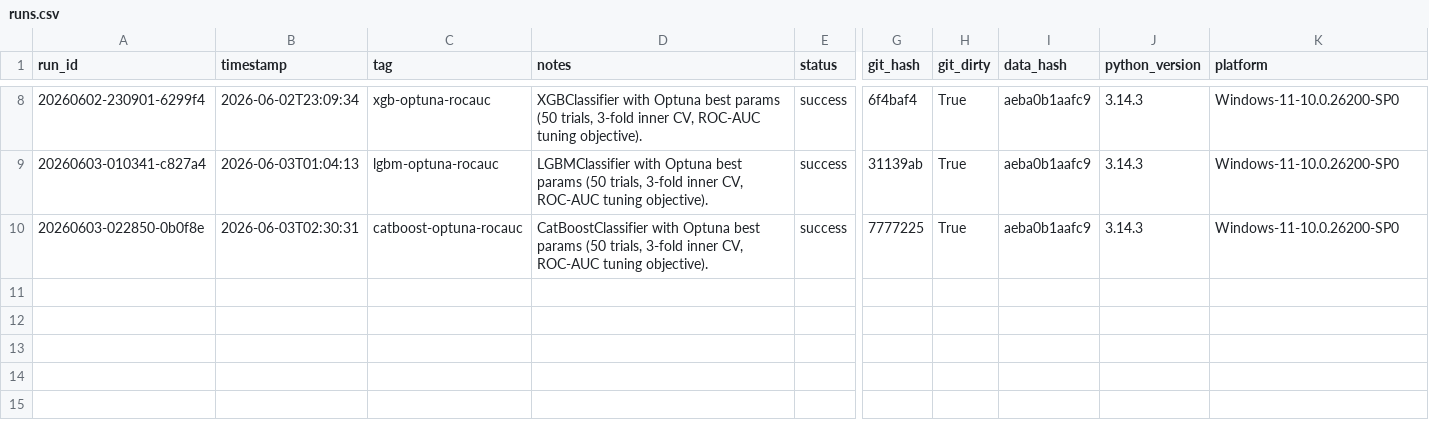
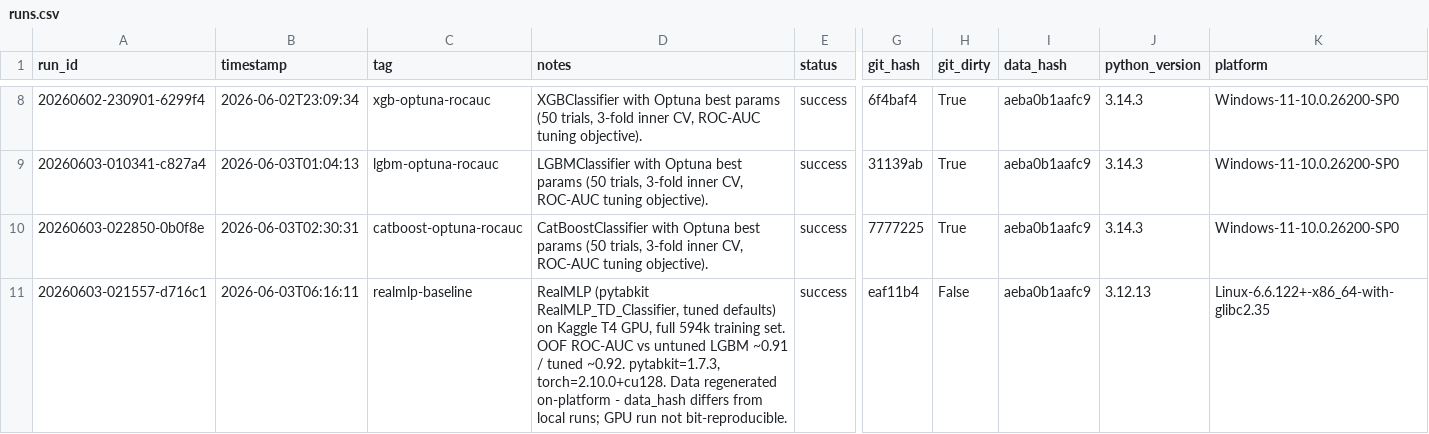
Before and after one commit to biswajit-nag/Predict-Customer-Churn, a CSV file: experiments/runs.csv, drawn as a sheet; only a part is shown, gaps mark what is left out; rows hold the shown columns only; the diff names each change by its address in the sheet, - before the commit and + after, or states it on an @@ line.

Commit message:
Save RealMLP Kaggle run

```diff
--- a/experiments/runs.csv
+++ b/experiments/runs.csv
+row 11: 20260603-021557-d716c1 | 2026-06-03T06:16:11 | realmlp-baseline | RealMLP (pytabkit RealMLP_TD_Classifier, tuned defaults) on Kaggle T4 GPU, full 594k training set. OOF ROC-AUC vs untuned LGBM ~0.91 / tuned ~0.92. pytabkit=1.7.3, torch=2.10.0+cu128. Data regenerated on-platform - data_hash differs from local runs; GPU run not bit-reproducible. | success | eaf11b4 | False | aeba0b1aafc9 | 3.12.13 | Linux-6.6.122+-x86_64-with-glibc2.35
```
Also changed, not shown: 8 other files.
